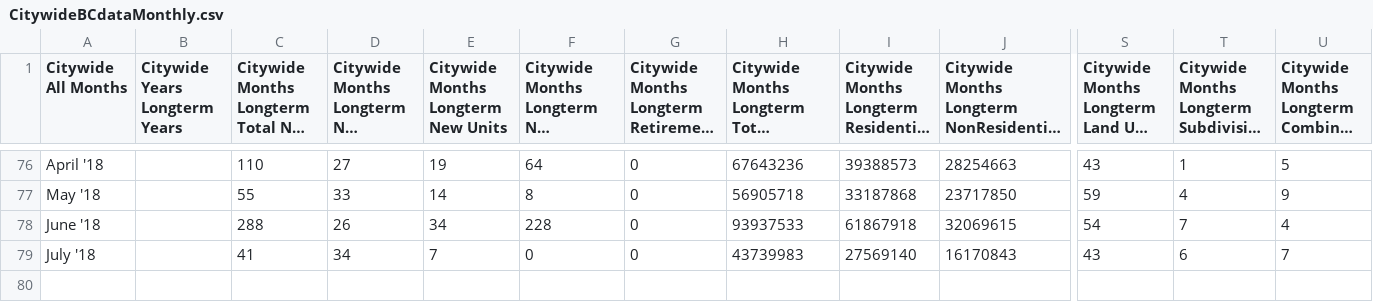
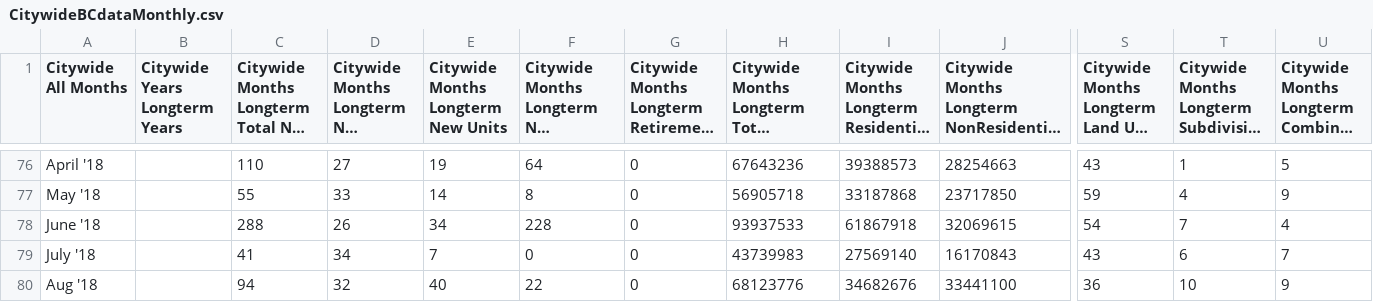
Before and after one commit to wccdigital/graphs, a CSV file: data/CitywideBCdataMonthly.csv, drawn as a sheet; only a part is shown, gaps mark what is left out; long unchanged cells end in …; rows hold the shown columns only; the diff names each change by its address in the sheet, - before the commit and + after, or states it on an @@ line.

Commit message:
Add files via upload

```diff
--- a/data/CitywideBCdataMonthly.csv
+++ b/data/CitywideBCdataMonthly.csv
+row 80: Aug '18 |  | 94 | 32 | 40 | 22 | 0 | 68123776 | 34682676 | 33441100 | 36 | 10 | 9
```
